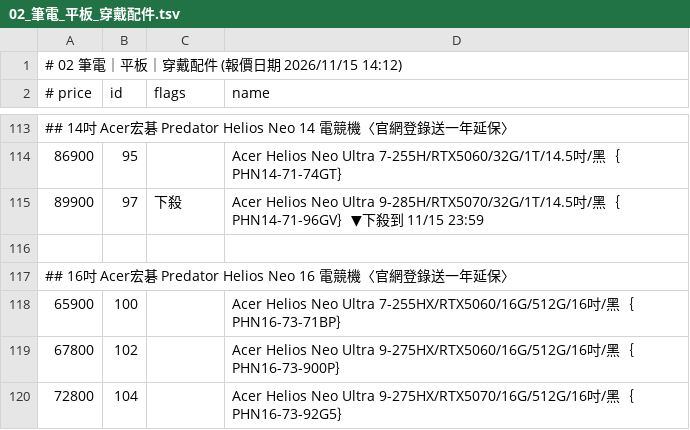
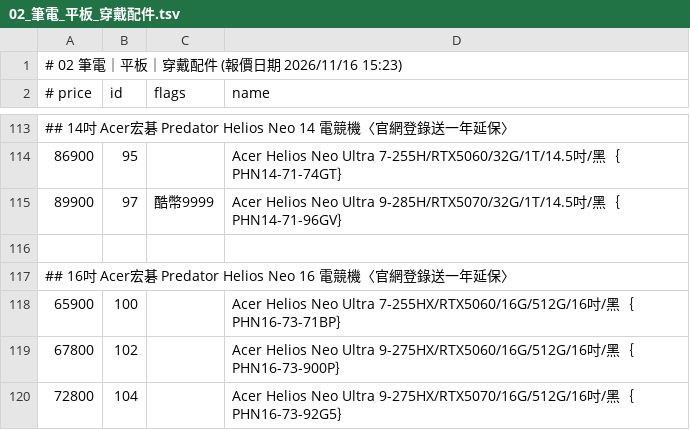
Before and after one commit to jakeuj/coolpc-quote, a TSV file: data/by_category/02_筆電_平板_穿戴配件.tsv, drawn as a sheet; only a part is shown, gaps mark what is left out; the diff covers the shown part only.

```diff
--- a/data/by_category/02_筆電_平板_穿戴配件.tsv
+++ b/data/by_category/02_筆電_平板_穿戴配件.tsv
@@ -1,2 +1,2 @@
-# 02 筆電｜平板｜穿戴配件  (報價日期 2026/11/15 14:12)
+# 02 筆電｜平板｜穿戴配件  (報價日期 2026/11/16 15:23)
 # price	id	flags	name
@@ -114,3 +114,3 @@
 86900	95		Acer Helios Neo Ultra 7-255H/RTX5060/32G/1T/14.5吋/黑｛PHN14-71-74GT｝
-89900	97	下殺	Acer Helios Neo Ultra 9-285H/RTX5070/32G/1T/14.5吋/黑｛PHN14-71-96GV｝▼下殺到 11/15 23:59
+89900	97	酷幣9999	Acer Helios Neo Ultra 9-285H/RTX5070/32G/1T/14.5吋/黑｛PHN14-71-96GV｝
 
```
Also changed, not shown: 13 added rows, 13 removed rows and 5 edited cells elsewhere in this file, data/by_category/12_顯示卡VGA.tsv, data/by_category/13_螢幕_投影機_壁掛.tsv, 33 other files.
